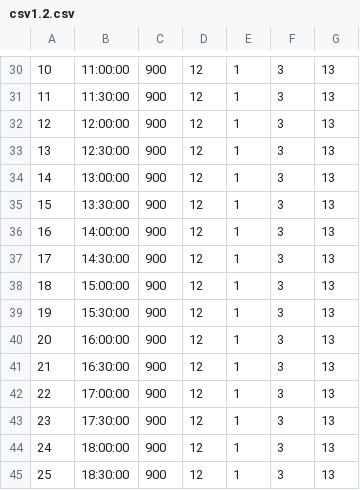
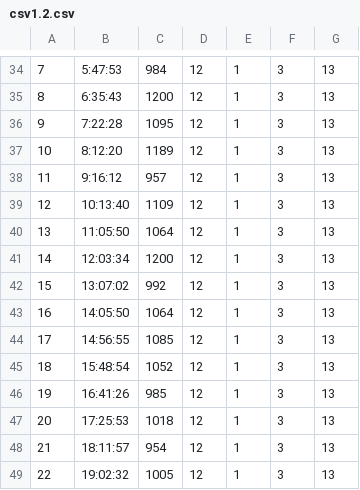
Before and after one commit to vandinhchuong/vdcproject, a CSV file: csv1.2.csv, drawn as a sheet; only a part is shown, gaps mark what is left out; addresses are those after the commit; the diff covers the shown part only; the diff names each change by its address in the sheet, - before the commit and + after, or states it on an @@ line.

```diff
--- a/csv1.2.csv
+++ b/csv1.2.csv
@@ column A renumbered between rows 11 and 53 @@
-B34: 11:00:00
+B34: 5:47:53
-C34: 900
+C34: 984
-B35: 11:30:00
+B35: 6:35:43
-C35: 900
+C35: 1200
-B36: 12:00:00
+B36: 7:22:28
-C36: 900
+C36: 1095
-B37: 12:30:00
+B37: 8:12:20
-C37: 900
+C37: 1189
-B38: 13:00:00
+B38: 9:16:12
-C38: 900
+C38: 957
-B39: 13:30:00
+B39: 10:13:40
-C39: 900
+C39: 1109
-B40: 14:00:00
+B40: 11:05:50
-C40: 900
+C40: 1064
-B41: 14:30:00
+B41: 12:03:34
-C41: 900
+C41: 1200
-B42: 15:00:00
+B42: 13:07:02
-C42: 900
+C42: 992
-B43: 15:30:00
+B43: 14:05:50
-C43: 900
+C43: 1064
-B44: 16:00:00
+B44: 14:56:55
-C44: 900
+C44: 1085
-B45: 16:30:00
+B45: 15:48:54
-C45: 900
+C45: 1052
-B46: 17:00:00
+B46: 16:41:26
-C46: 900
+C46: 985
-B47: 17:30:00
+B47: 17:25:53
-C47: 900
+C47: 1018
-B48: 18:00:00
+B48: 18:11:57
-C48: 900
+C48: 954
-B49: 18:30:00
+B49: 19:02:32
-C49: 900
+C49: 1005
```
Also changed, not shown: 7 added rows, 4 removed rows and 60 edited cells elsewhere in this file.
